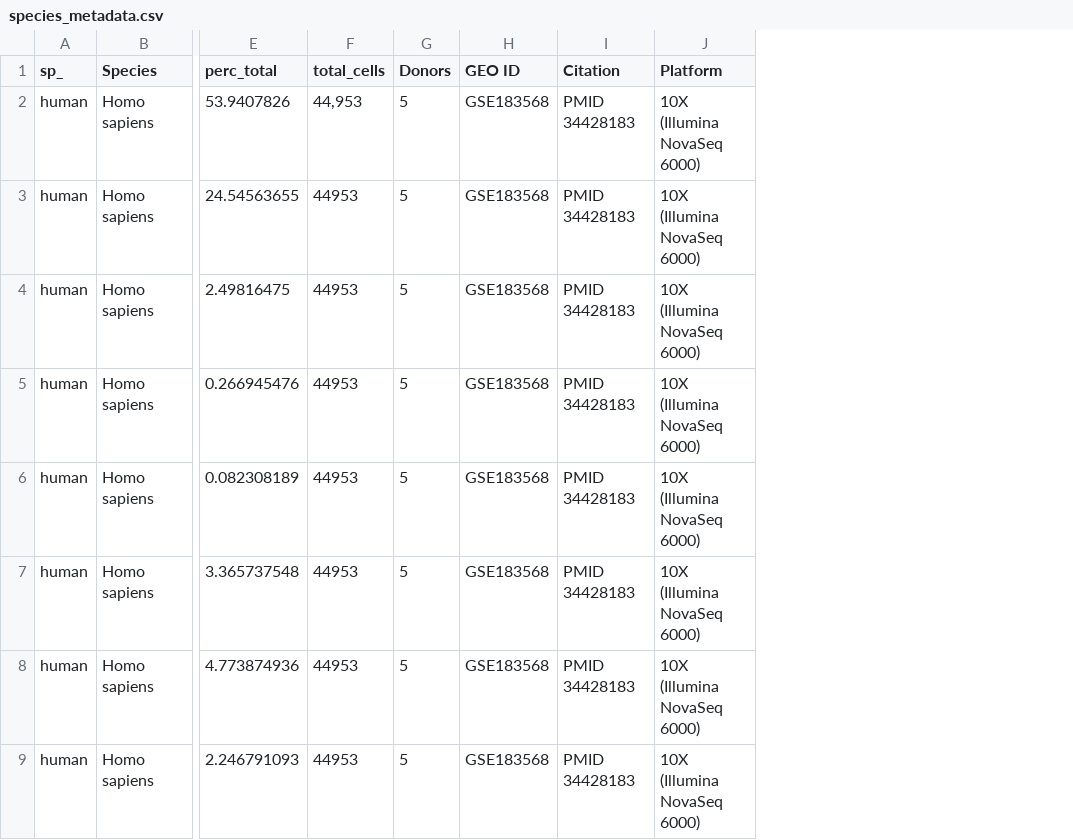
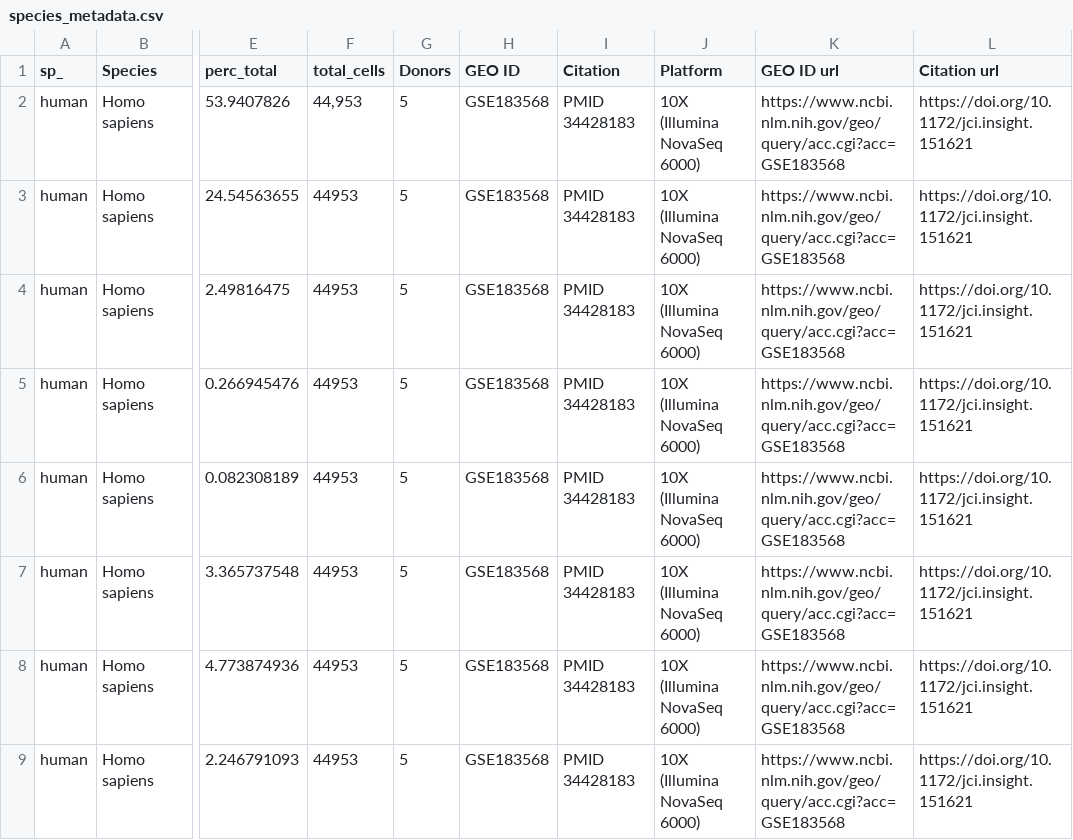
Before and after one commit to CReihsmann/RShiny-Gene_mockup, a CSV file: Species_Expression/species_metadata.csv, drawn as a sheet; only a part is shown, gaps mark what is left out; the diff names each change by its address in the sheet, - before the commit and + after, or states it on an @@ line.

```diff
--- a/Species_Expression/species_metadata.csv
+++ b/Species_Expression/species_metadata.csv
+column K (GEO ID url), rows 2-9: all https://www.ncbi.nlm.nih.gov/geo/query/acc.cgi?acc=GSE183568
+column L (Citation url), rows 2-9: all https://doi.org/10.1172/jci.insight.151621
```
Also changed, not shown: 4 other files.
